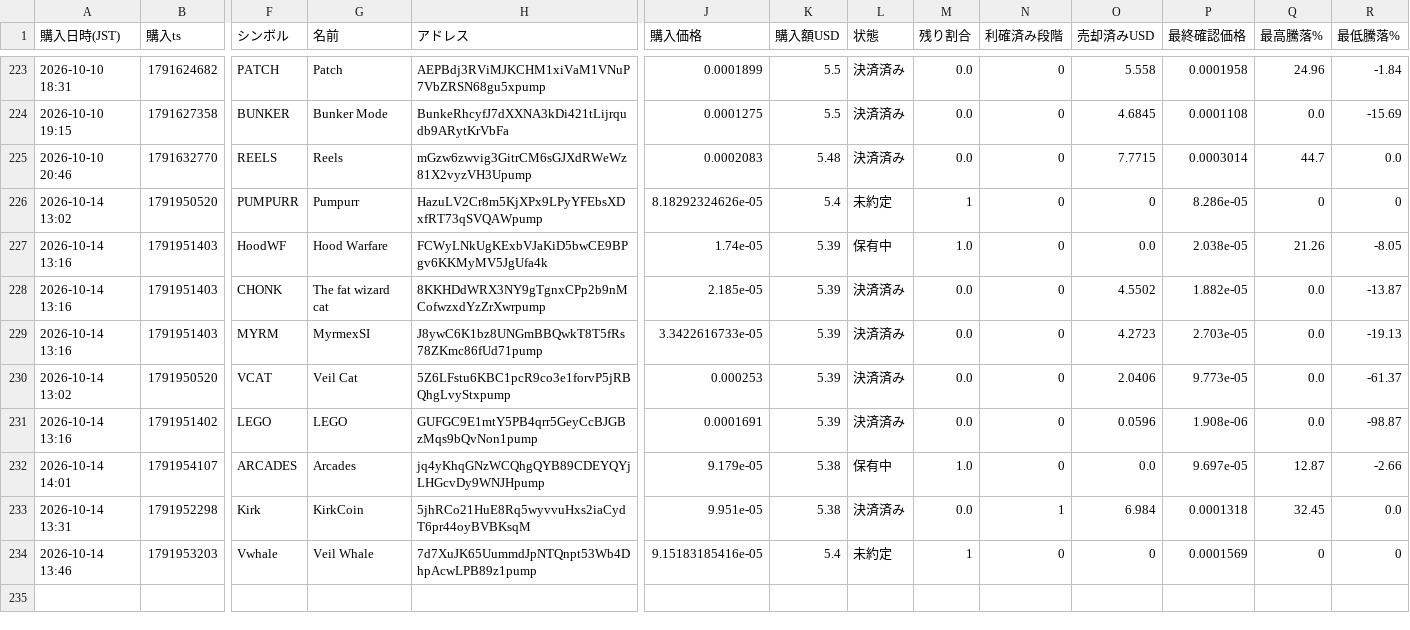
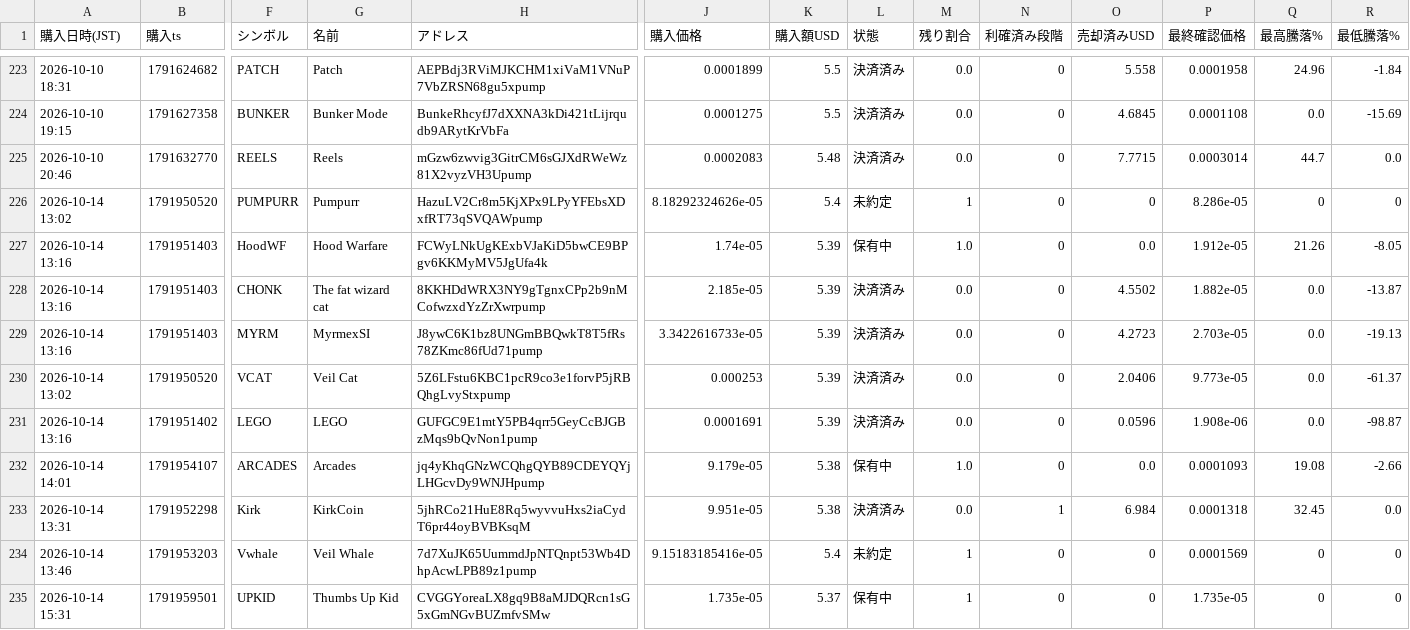
Before and after one commit to kokikkkk44/meme-scanner, a CSV file: data/paper_trades.csv, drawn as a sheet; only a part is shown, gaps mark what is left out; rows hold the shown columns only; the diff names each change by its address in the sheet, - before the commit and + after, or states it on an @@ line.

```diff
--- a/data/paper_trades.csv
+++ b/data/paper_trades.csv
-P227 (最終確認価格): 2.038e-05
+P227 (最終確認価格): 1.912e-05
-P232 (最終確認価格): 9.697e-05
+P232 (最終確認価格): 0.0001093
-Q232 (最高騰落%): 12.87
+Q232 (最高騰落%): 19.08
+row 235: 2026-10-14 15:31 | 1791959501 | UPKID | Thumbs Up Kid | CVGGYoreaLX8gq9B8aMJDQRcn1sG5xGmNGvBUZmfvSMw | 1.735e-05 | 5.37 | 保有中 | 1 | 0 | 0 | 1.735e-05 | 0 | 0
```
Also changed, not shown: data/candidates.csv, 2 other files.
